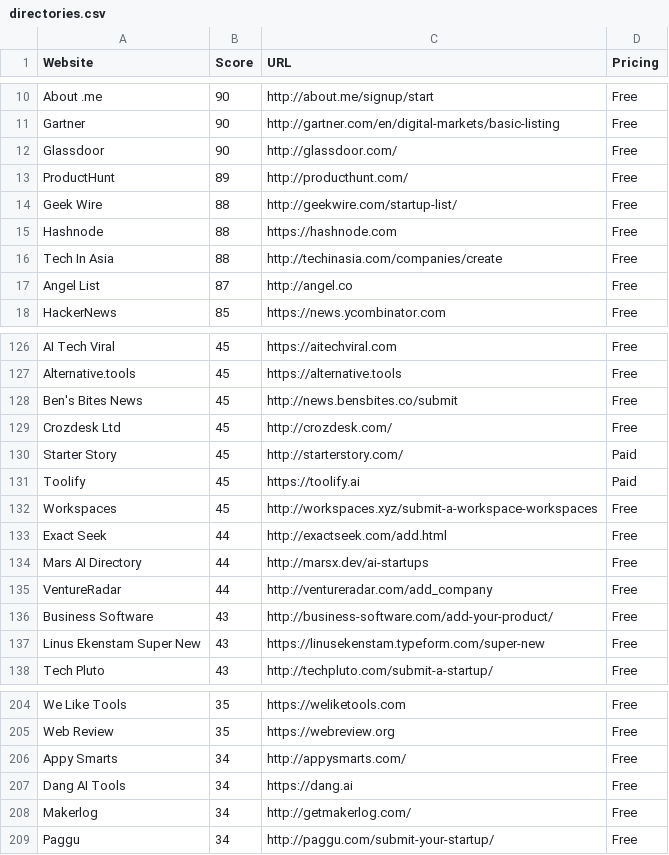
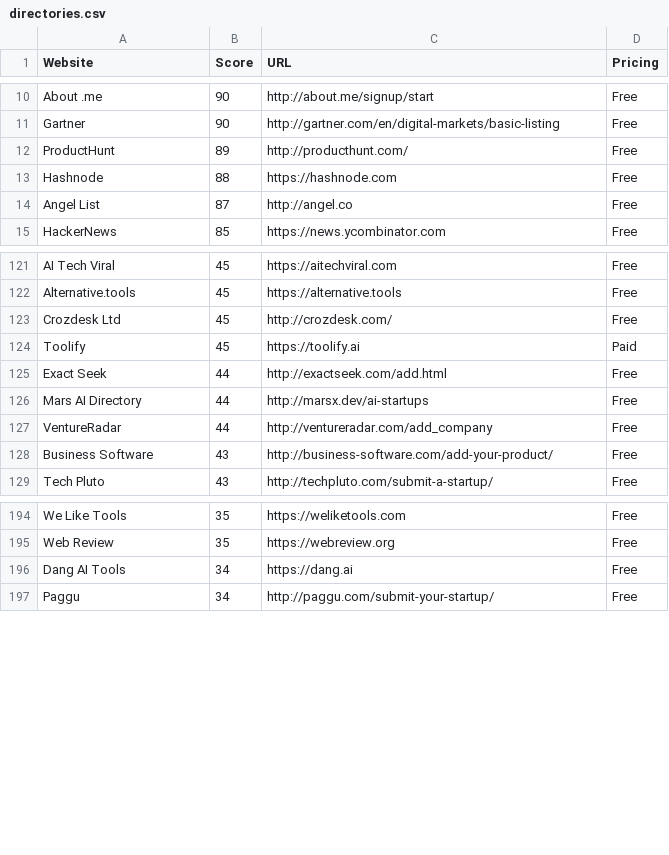
Before and after one commit to georgelinde887-sudo/directory-submission-sites, a CSV file: directories.csv, drawn as a sheet; only a part is shown, gaps mark what is left out; the diff covers the shown part only.

```diff
--- a/directories.csv
+++ b/directories.csv
@@ -11,7 +11,4 @@ Website,Score,URL,Pricing
 "Gartner",90,"http://gartner.com/en/digital-markets/basic-listing","Free"
-"Glassdoor",90,"http://glassdoor.com/","Free"
 "ProductHunt",89,"http://producthunt.com/","Free"
-"Geek Wire",88,"http://geekwire.com/startup-list/","Free"
 "Hashnode",88,"https://hashnode.com","Free"
-"Tech In Asia",88,"http://techinasia.com/companies/create","Free"
 "Angel List",87,"http://angel.co","Free"
@@ -127,7 +122,4 @@ Website,Score,URL,Pricing
 "Alternative.tools",45,"https://alternative.tools","Free"
-"Ben's Bites News",45,"http://news.bensbites.co/submit","Free"
 "Crozdesk Ltd",45,"http://crozdesk.com/","Free"
-"Starter Story",45,"http://starterstory.com/","Paid"
 "Toolify",45,"https://toolify.ai","Paid"
-"Workspaces",45,"http://workspaces.xyz/submit-a-workspace-workspaces","Free"
 "Exact Seek",44,"http://exactseek.com/add.html","Free"
@@ -136,3 +128,2 @@ Website,Score,URL,Pricing
 "Business Software",43,"http://business-software.com/add-your-product/","Free"
-"Linus Ekenstam Super New",43,"https://linusekenstam.typeform.com/super-new","Free"
 "Tech Pluto",43,"http://techpluto.com/submit-a-startup/","Free"
@@ -205,5 +195,3 @@ Website,Score,URL,Pricing
 "Web Review",35,"https://webreview.org","Free"
-"Appy Smarts",34,"http://appysmarts.com/","Free"
 "Dang AI Tools",34,"https://dang.ai","Free"
-"Makerlog",34,"http://getmakerlog.com/","Free"
 "Paggu",34,"http://paggu.com/submit-your-startup/","Free"
```
Also changed, not shown: 6 removed rows elsewhere in this file, 2 other files.
